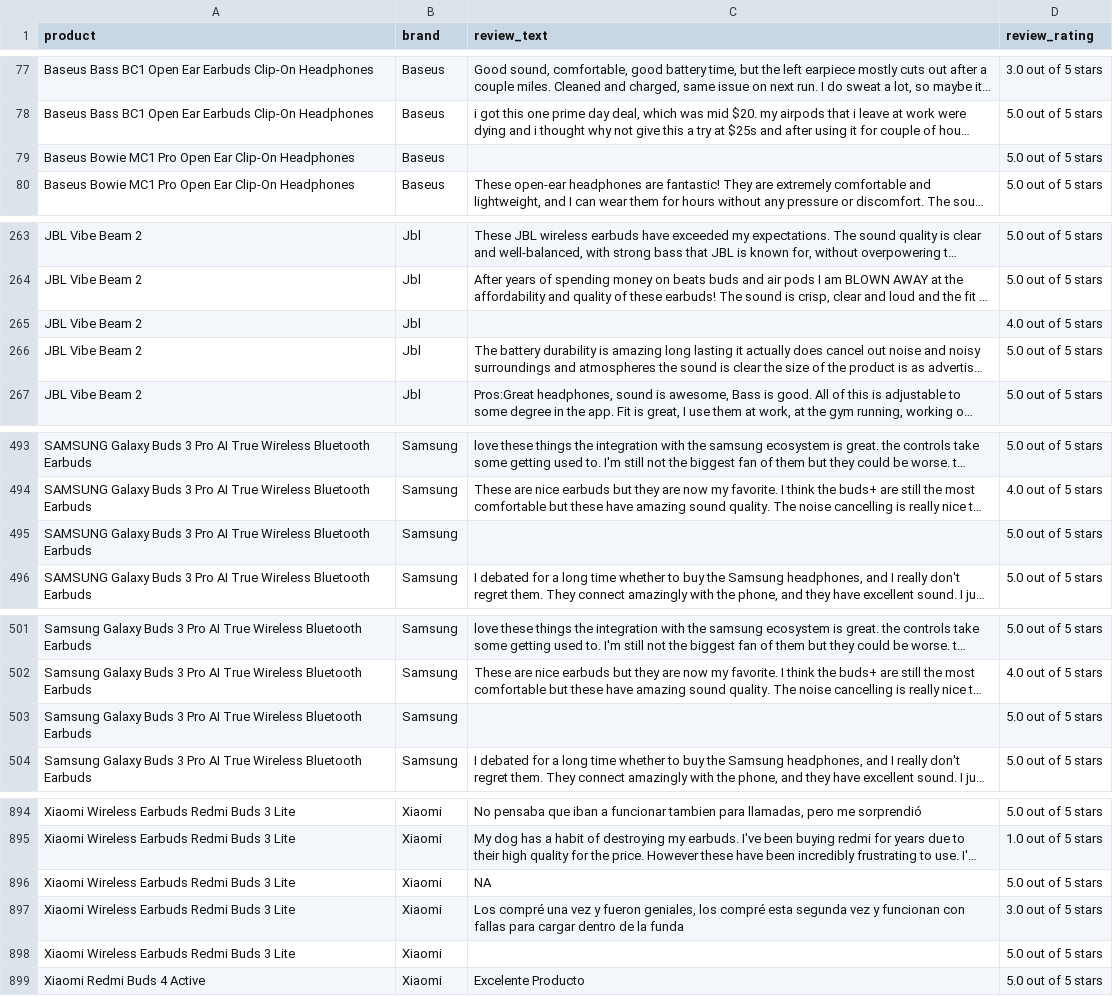
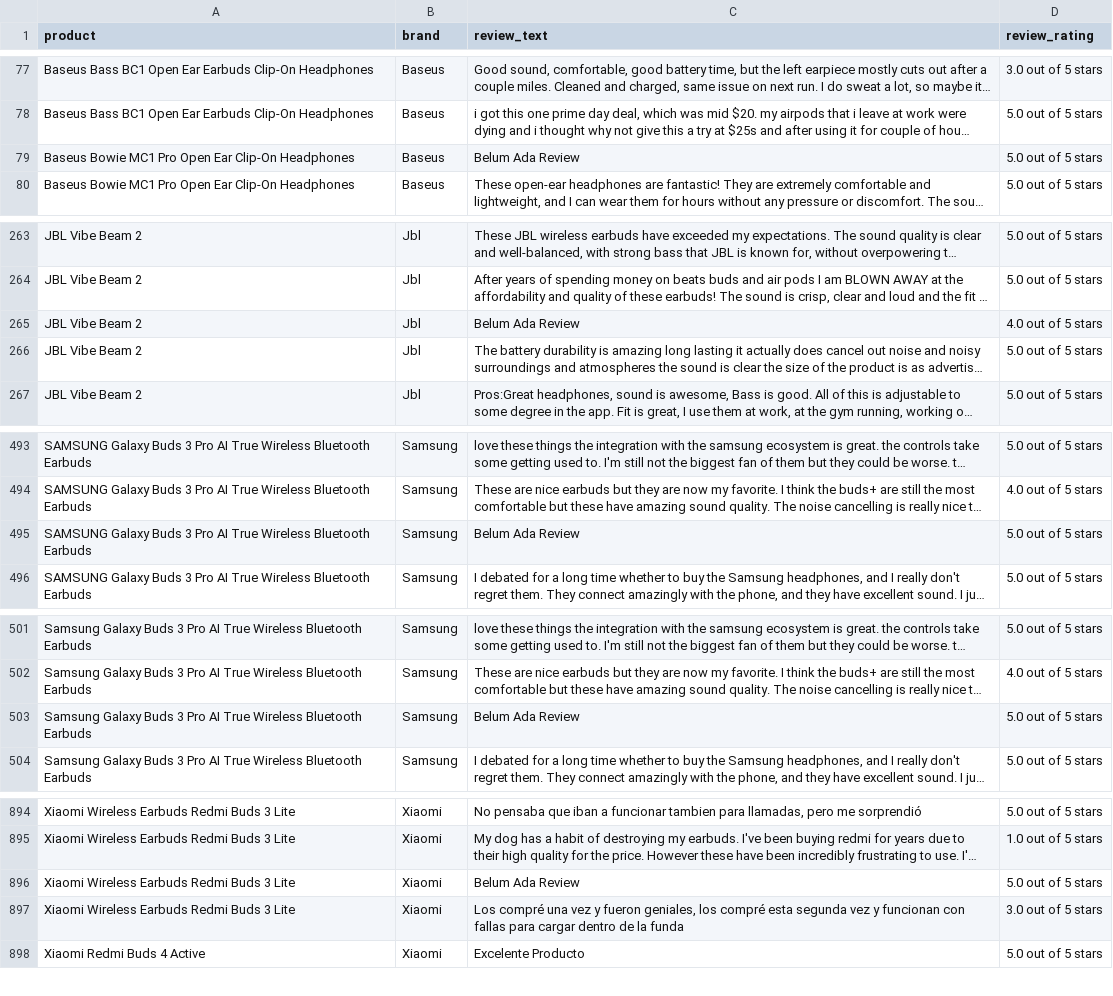
Before and after one commit to zhafirabdurrahman/tws-recommender-system, a CSV file: scrape_and_cleaning/review_data_cleaned.csv, drawn as a sheet; only a part is shown, gaps mark what is left out; long unchanged cells end in …; the diff covers the shown part only; the diff names each change by its address in the sheet, - before the commit and + after, or states it on an @@ line.

```diff
--- a/scrape_and_cleaning/review_data_cleaned.csv
+++ b/scrape_and_cleaning/review_data_cleaned.csv
-C79 (review_text): (empty)
+C79 (review_text): Belum Ada Review
-C265 (review_text): (empty)
+C265 (review_text): Belum Ada Review
-C495 (review_text): (empty)
+C495 (review_text): Belum Ada Review
-C503 (review_text): (empty)
+C503 (review_text): Belum Ada Review
-C896 (review_text): NA
+C896 (review_text): Belum Ada Review
-row 898: Xiaomi Wireless Earbuds Redmi Buds 3 Lite | Xiaomi |  | 5.0 out of 5 stars
```
Also changed, not shown: 4 edited cells elsewhere in this file, 2 other files.
